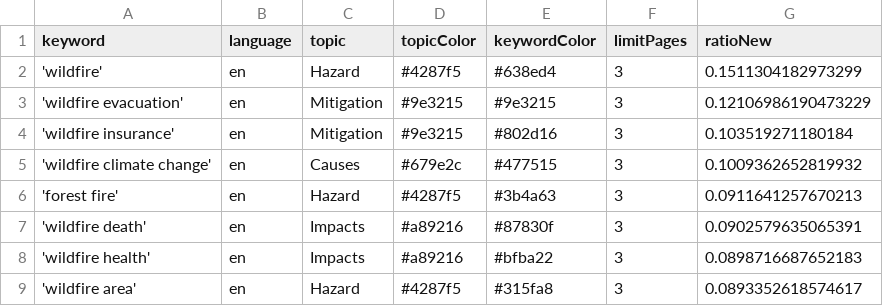
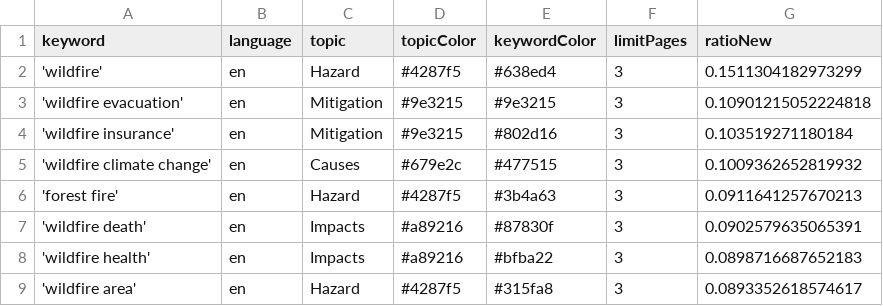
Before and after one commit to magaliekathrin-news/wildFire, a CSV file: keywords.csv, drawn as a sheet; only a part is shown.

```diff
--- a/keywords.csv
+++ b/keywords.csv
@@ -2,3 +2,3 @@ keyword,language,topic,topicColor,keywordColor,limitPages,ratioNew
 'wildfire',en,Hazard,#4287f5,#638ed4,3,0.1511304182973299
-'wildfire evacuation',en,Mitigation,#9e3215,#9e3215,3,0.12106986190473229
+'wildfire evacuation',en,Mitigation,#9e3215,#9e3215,3,0.10901215052224818
 'wildfire insurance',en,Mitigation,#9e3215,#802d16,3,0.103519271180184
```
Also changed, not shown: 1 other file.
